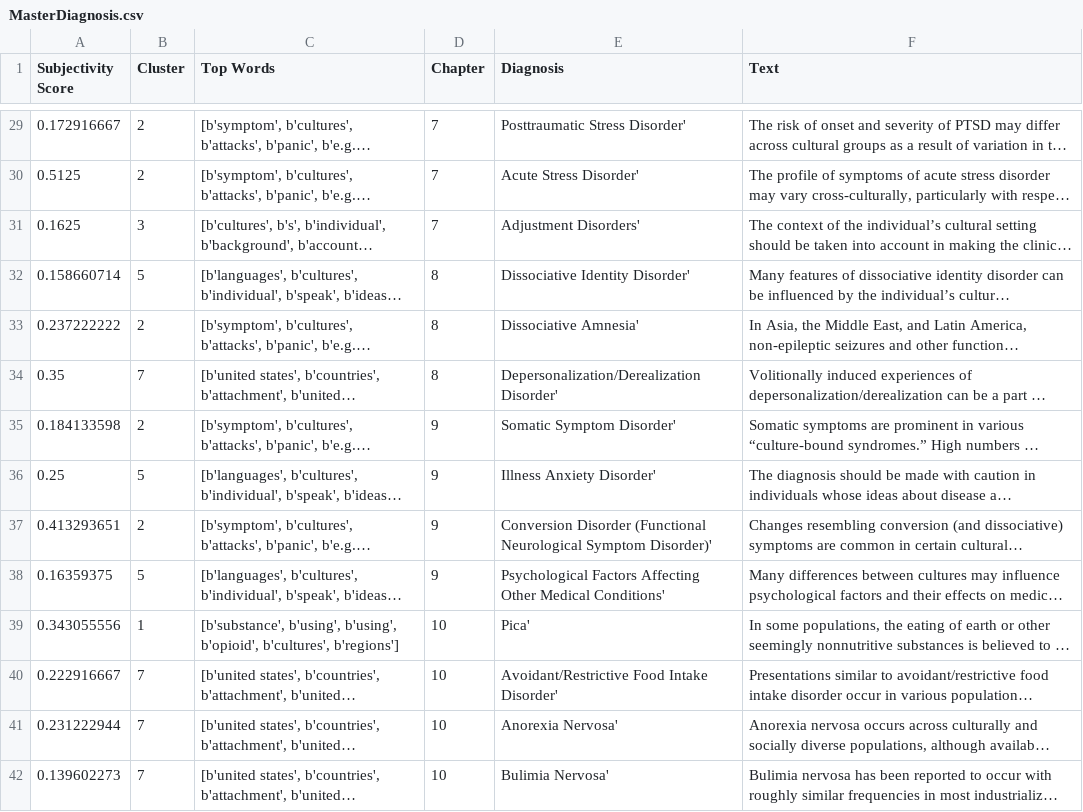
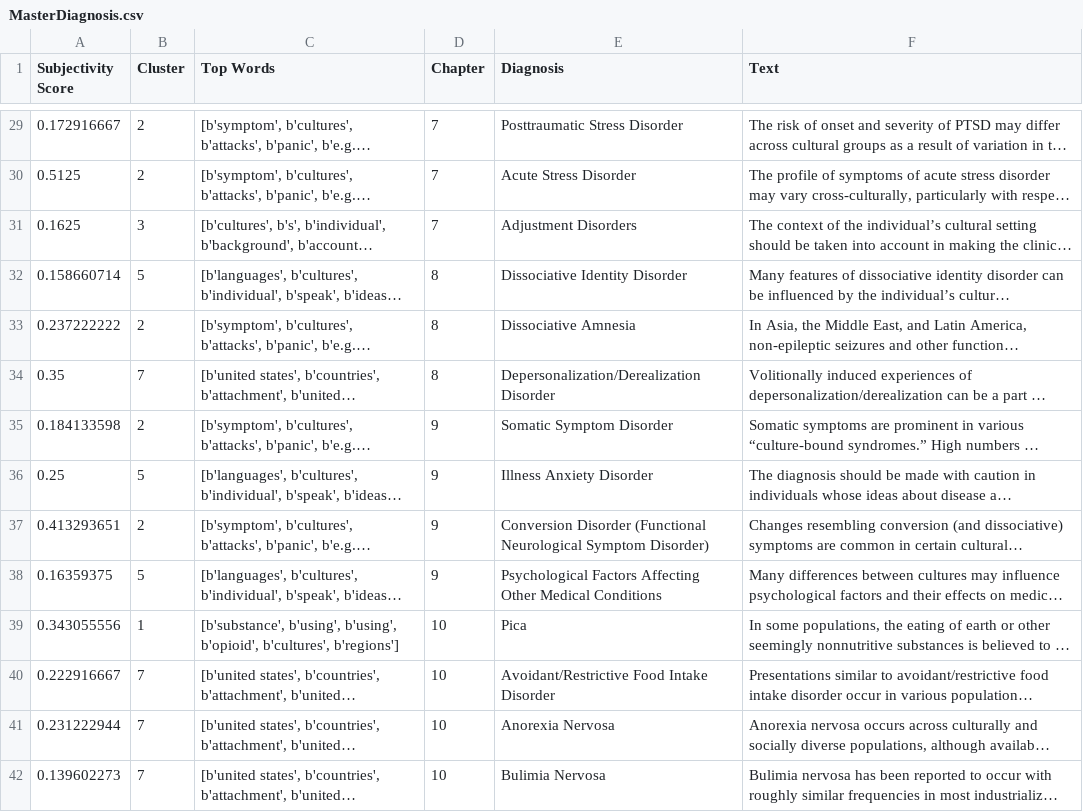
Before and after one commit to estephenson/ai-mental-health, a CSV file: MasterDiagnosis.csv, drawn as a sheet; only a part is shown, gaps mark what is left out; long unchanged cells end in …; the diff covers the shown part only; the diff names each change by its address in the sheet, - before the commit and + after, or states it on an @@ line.

```diff
--- a/MasterDiagnosis.csv
+++ b/MasterDiagnosis.csv
-E29 (Diagnosis): Posttraumatic Stress Disorder'
+E29 (Diagnosis): Posttraumatic Stress Disorder
-E30 (Diagnosis): Acute Stress Disorder'
+E30 (Diagnosis): Acute Stress Disorder
-E31 (Diagnosis): Adjustment Disorders'
+E31 (Diagnosis): Adjustment Disorders
-E32 (Diagnosis): Dissociative Identity Disorder'
+E32 (Diagnosis): Dissociative Identity Disorder
-E33 (Diagnosis): Dissociative Amnesia'
+E33 (Diagnosis): Dissociative Amnesia
-E34 (Diagnosis): Depersonalization/Derealization Disorder'
+E34 (Diagnosis): Depersonalization/Derealization Disorder
-E35 (Diagnosis): Somatic Symptom Disorder'
+E35 (Diagnosis): Somatic Symptom Disorder
-E36 (Diagnosis): Illness Anxiety Disorder'
+E36 (Diagnosis): Illness Anxiety Disorder
-E37 (Diagnosis): …Neurological Symptom Disorder)'
+E37 (Diagnosis): …Neurological Symptom Disorder)
-E38 (Diagnosis): …Other Medical Conditions'
+E38 (Diagnosis): …Other Medical Conditions
-E39 (Diagnosis): Pica'
+E39 (Diagnosis): Pica
-E40 (Diagnosis): Avoidant/Restrictive Food Intake Disorder'
+E40 (Diagnosis): Avoidant/Restrictive Food Intake Disorder
-E41 (Diagnosis): Anorexia Nervosa'
+E41 (Diagnosis): Anorexia Nervosa
-E42 (Diagnosis): Bulimia Nervosa'
+E42 (Diagnosis): Bulimia Nervosa
```
Also changed, not shown: 73 edited cells elsewhere in this file, 3 other files.
